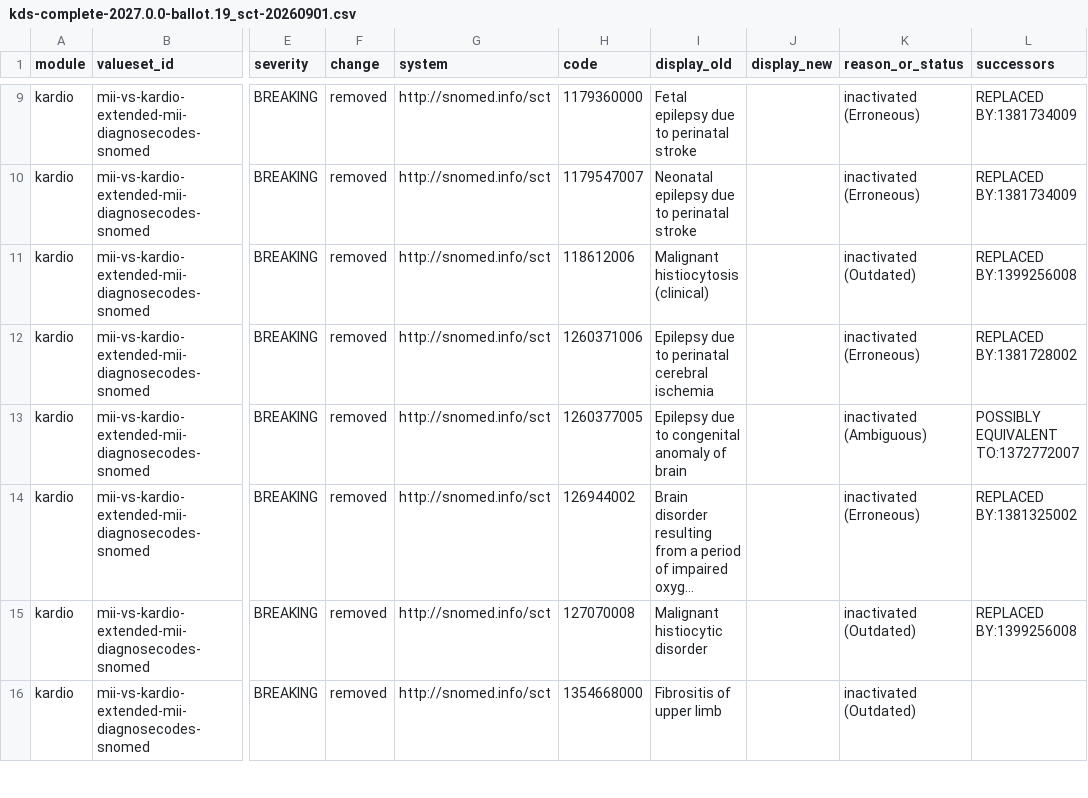
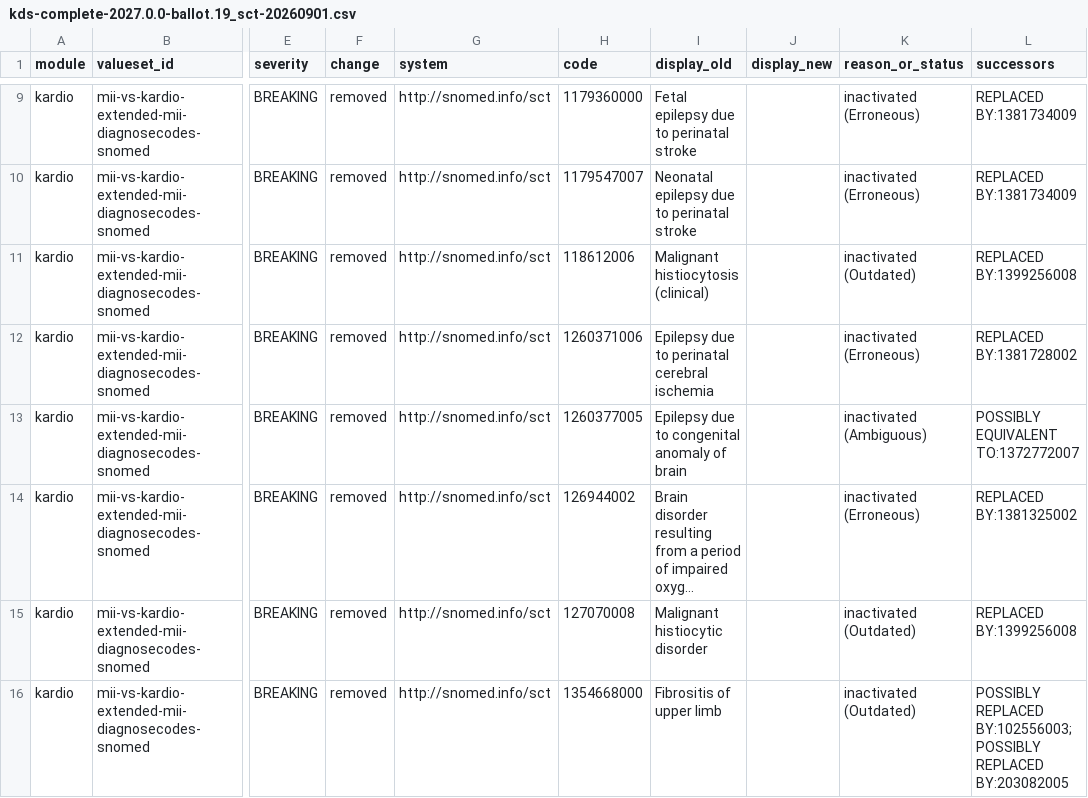
Before and after one commit to medizininformatik-initiative/mii-terminology-watch, a CSV file: reports/kds-complete-2027.0.0-ballot.19_sct-20260901.csv, drawn as a sheet; only a part is shown, gaps mark what is left out; long unchanged cells end in …; the diff covers the shown part only; the diff names each change by its address in the sheet, - before the commit and + after, or states it on an @@ line.

```diff
--- a/reports/kds-complete-2027.0.0-ballot.19_sct-20260901.csv
+++ b/reports/kds-complete-2027.0.0-ballot.19_sct-20260901.csv
-L16 (successors): (empty)
+L16 (successors): POSSIBLY REPLACED BY:102556003; POSSIBLY REPLACED BY:203082005
```
Also changed, not shown: 36 edited cells elsewhere in this file, 55 other files.
